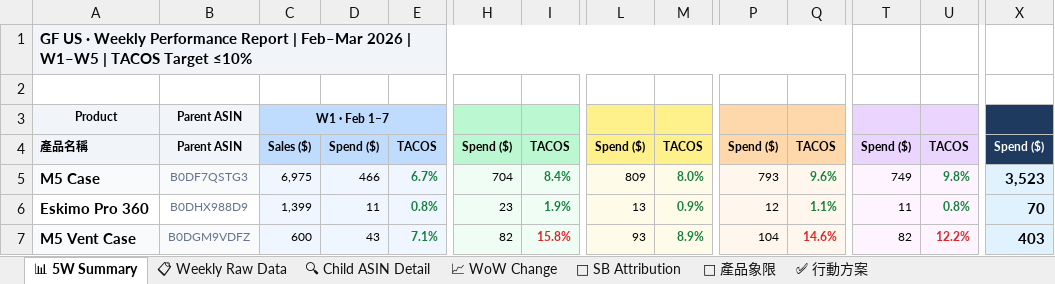
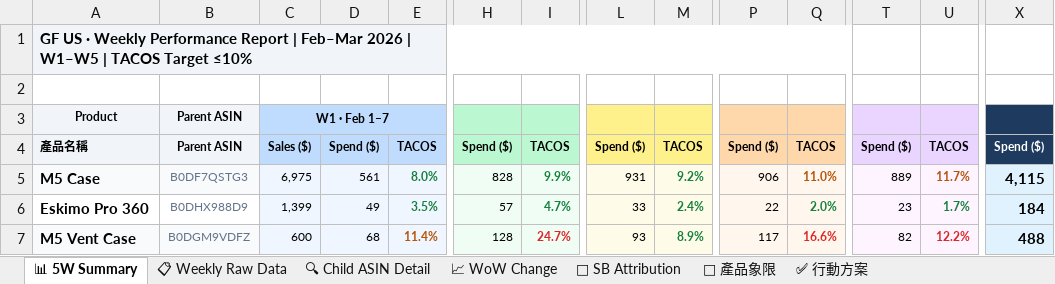
Before and after one commit to shuhaochang2023/AmazonAds, an Excel workbook: gf/20260308_GF_US_Feb-Mar_2026.xlsx, sheet 📊 5W Summary, drawn as a sheet; only a part is shown, gaps mark what is left out; values as stored, in another font and other column widths than the file's, no borders; the diff covers the shown part only; the diff names each change by its address in the sheet, - before the commit and + after, or states it on an @@ line.

```diff
--- a/gf/20260308_GF_US_Feb-Mar_2026.xlsx (sheet 📊 5W Summary)
+++ b/gf/20260308_GF_US_Feb-Mar_2026.xlsx (sheet 📊 5W Summary)
-D5: 466
+D5: 561
-E5: 6.7%
+E5: 8.0%
-H5: 704
+H5: 828
-I5: 8.4%
+I5: 9.9%
-L5: 809
+L5: 931
-M5: 8.0%
+M5: 9.2%
-P5: 793
+P5: 906
-Q5: 9.6%
+Q5: 11.0%
-Q5 text colour: #15803D
+Q5 text colour: #B45309
-T5: 749
+T5: 889
-U5: 9.8%
+U5: 11.7%
-U5 text colour: #15803D
+U5 text colour: #B45309
-X5: 3,523
+X5: 4,115
-D6: 11
+D6: 49
-E6: 0.8%
+E6: 3.5%
-H6: 23
+H6: 57
-I6: 1.9%
+I6: 4.7%
-L6: 13
+L6: 33
-M6: 0.9%
+M6: 2.4%
-P6: 12
+P6: 22
-Q6: 1.1%
+Q6: 2.0%
-T6: 11
+T6: 23
-U6: 0.8%
+U6: 1.7%
-X6: 70
+X6: 184
-D7: 43
+D7: 68
-E7: 7.1%
+E7: 11.4%
-E7 text colour: #15803D
+E7 text colour: #B45309
-H7: 82
+H7: 128
-I7: 15.8%
+I7: 24.7%
-P7: 104
+P7: 117
-Q7: 14.6%
+Q7: 16.6%
-X7: 403
+X7: 488
```
Also changed, not shown: 12 edited cells elsewhere in this sheet, sheet 📈 WoW Change, sheet 📋 Weekly Raw Data, sheet 🎯 產品象限, sheet ✅ 行動方案, output/gf/20260308_GF_US_Feb-Mar_2026.xlsx.
